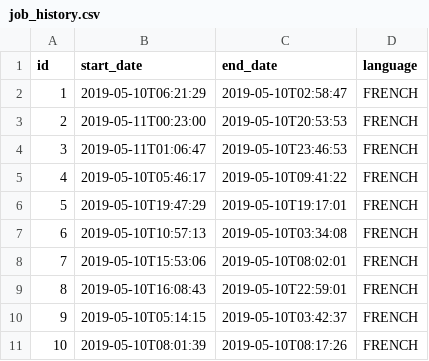
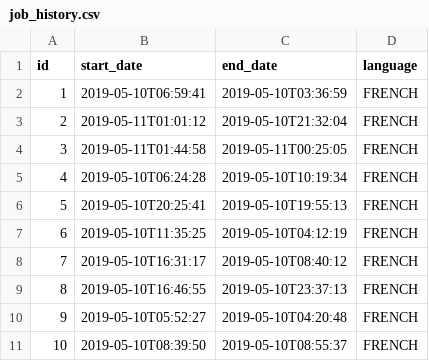
Before and after one commit to hussain-bim/jhipster-sample-application2, a CSV file: src/main/resources/config/liquibase/data/job_history.csv, drawn as a sheet.

```diff
--- a/src/main/resources/config/liquibase/data/job_history.csv
+++ b/src/main/resources/config/liquibase/data/job_history.csv
@@ -1,11 +1,11 @@
 id;start_date;end_date;language
-1;2019-05-10T06:21:29;2019-05-10T02:58:47;FRENCH
-2;2019-05-11T00:23:00;2019-05-10T20:53:53;FRENCH
-3;2019-05-11T01:06:47;2019-05-10T23:46:53;FRENCH
-4;2019-05-10T05:46:17;2019-05-10T09:41:22;FRENCH
-5;2019-05-10T19:47:29;2019-05-10T19:17:01;FRENCH
-6;2019-05-10T10:57:13;2019-05-10T03:34:08;FRENCH
-7;2019-05-10T15:53:06;2019-05-10T08:02:01;FRENCH
-8;2019-05-10T16:08:43;2019-05-10T22:59:01;FRENCH
-9;2019-05-10T05:14:15;2019-05-10T03:42:37;FRENCH
-10;2019-05-10T08:01:39;2019-05-10T08:17:26;FRENCH
+1;2019-05-10T06:59:41;2019-05-10T03:36:59;FRENCH
+2;2019-05-11T01:01:12;2019-05-10T21:32:04;FRENCH
+3;2019-05-11T01:44:58;2019-05-11T00:25:05;FRENCH
+4;2019-05-10T06:24:28;2019-05-10T10:19:34;FRENCH
+5;2019-05-10T20:25:41;2019-05-10T19:55:13;FRENCH
+6;2019-05-10T11:35:25;2019-05-10T04:12:19;FRENCH
+7;2019-05-10T16:31:17;2019-05-10T08:40:12;FRENCH
+8;2019-05-10T16:46:55;2019-05-10T23:37:13;FRENCH
+9;2019-05-10T05:52:27;2019-05-10T04:20:48;FRENCH
+10;2019-05-10T08:39:50;2019-05-10T08:55:37;FRENCH
```
Also changed, not shown: src/main/resources/config/liquibase/data/employee.csv, 1 other file.
